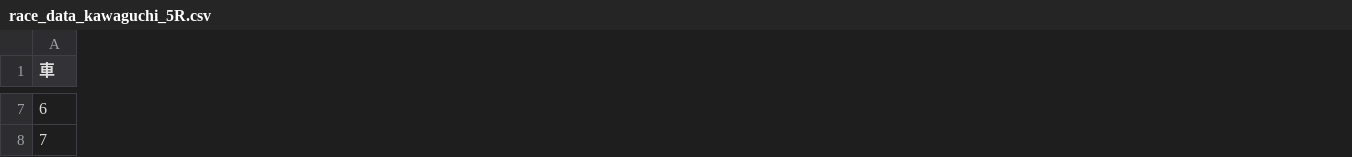
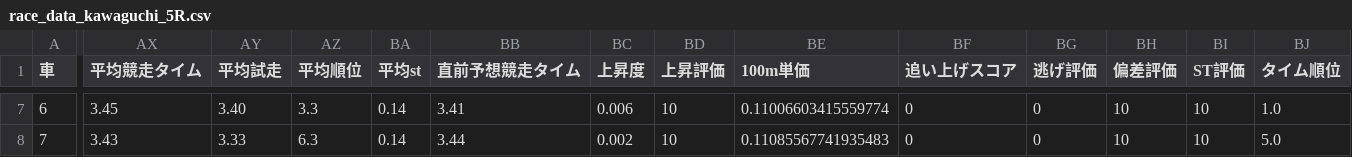
Before and after one commit to KomedawraOmusubi/autorace-ai_ticket, a CSV file: data/race_data_kawaguchi_5R.csv, drawn as a sheet; only a part is shown, gaps mark what is left out; the diff covers the shown part only; the diff names each change by its address in the sheet, - before the commit and + after, or states it on an @@ line.

```diff
--- a/data/race_data_kawaguchi_5R.csv
+++ b/data/race_data_kawaguchi_5R.csv
+column AX (平均競走タイム), rows 7-8: 3.45 | 3.43
+column AY (平均試走), rows 7-8: 3.40 | 3.33
+column AZ (平均順位), rows 7-8: 3.3 | 6.3
+column BA (平均st), rows 7-8: 0.14 | 0.14
+column BB (直前予想競走タイム), rows 7-8: 3.41 | 3.44
+column BC (上昇度), rows 7-8: 0.006 | 0.002
+column BD (上昇評価), rows 7-8: 10 | 10
+column BE (100m単価), rows 7-8: 0.11006603415559774 | 0.11085567741935483
+column BF (追い上げスコア), rows 7-8: 0 | 0
+column BG (逃げ評価), rows 7-8: 0 | 0
+column BH (偏差評価), rows 7-8: 10 | 10
+column BI (ST評価), rows 7-8: 10 | 10
+column BJ (タイム順位), rows 7-8: 1.0 | 5.0
```
Also changed, not shown: 4 added columns and 41 edited cells elsewhere in this file.
